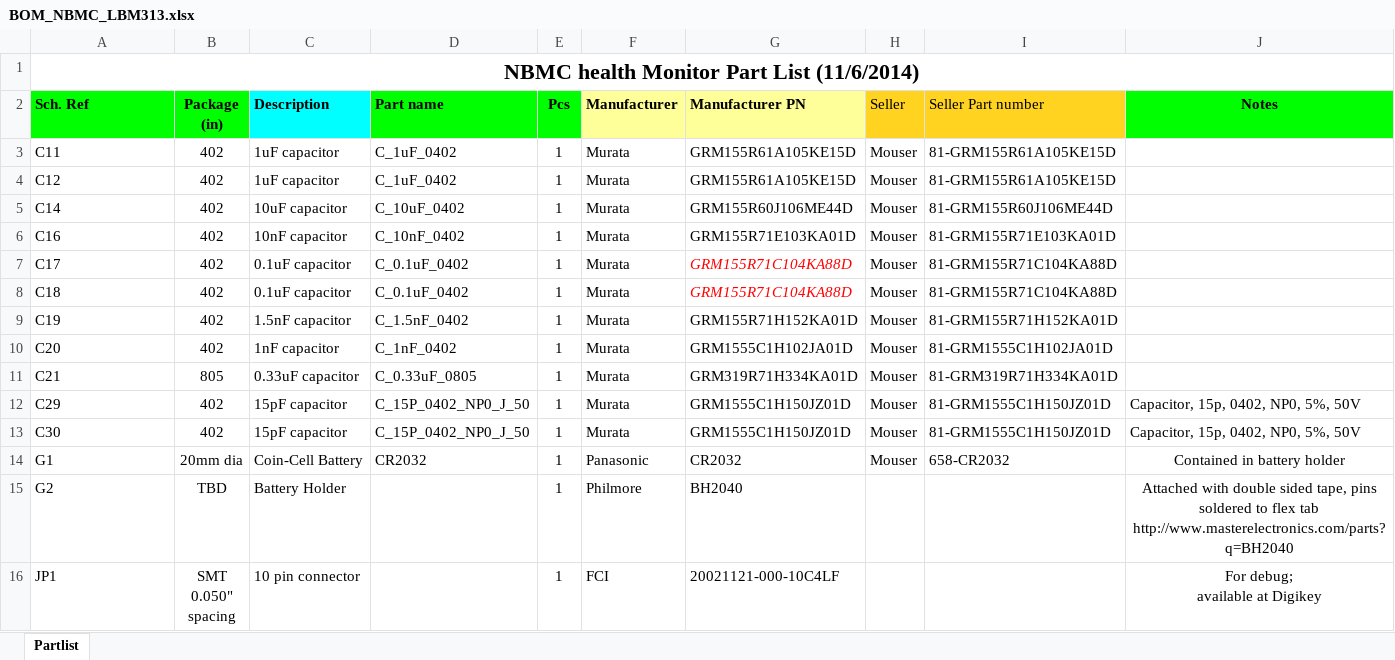
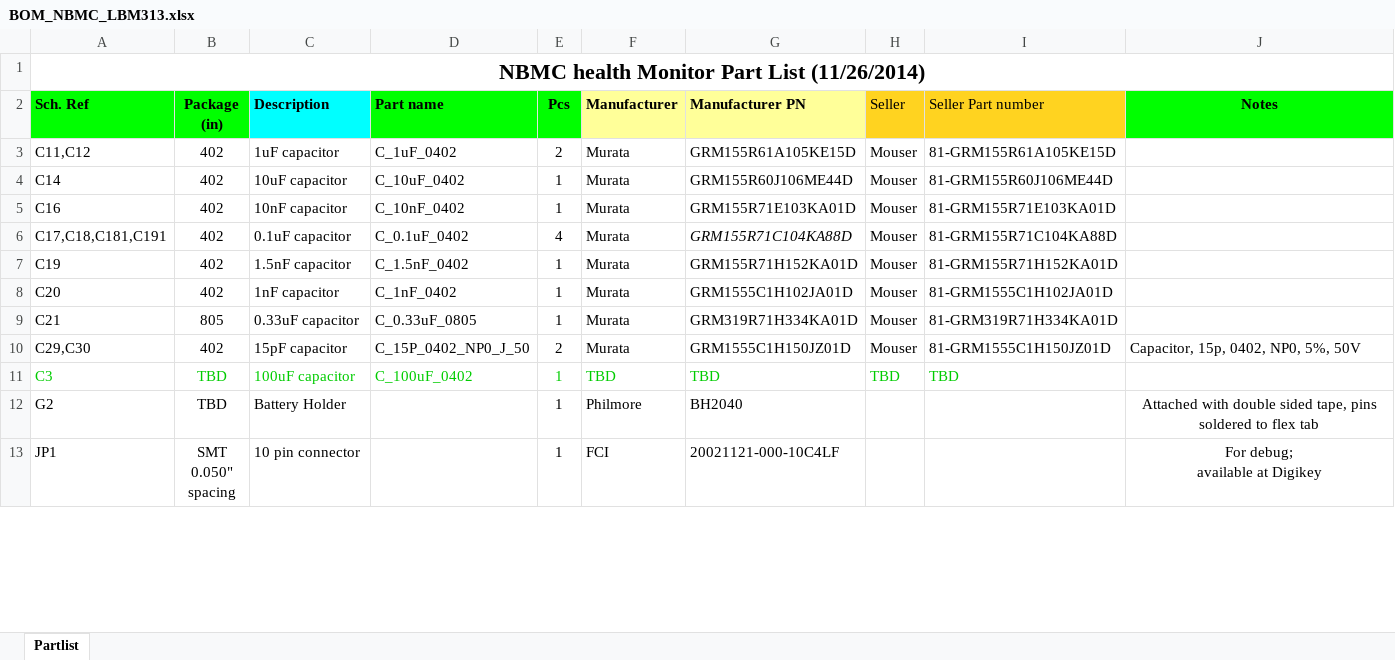
Before and after one commit to mgarg1/ecg, an Excel workbook: LBM313/BOM_NBMC_LBM313.xlsx, sheet Partlist, drawn as a sheet; only a part is shown; values as stored, in another font and other column widths than the file's, no borders; removed rows and columns are numbered as before the commit, all else as after; the diff covers the shown part only; the diff names each change by its address in the sheet, - before the commit and + after, or states it on an @@ line.

```diff
--- a/LBM313/BOM_NBMC_LBM313.xlsx (sheet Partlist)
+++ b/LBM313/BOM_NBMC_LBM313.xlsx (sheet Partlist)
-A1 (Sch. Ref): NBMC health Monitor Part List (11/6/2014)
+A1 (Sch. Ref): NBMC health Monitor Part List (11/26/2014)
-A3 (Sch. Ref): C11
+A3 (Sch. Ref): C11,C12
-E3 (Pcs): 1
+E3 (Pcs): 2
-row 4: C12 | 402 | 1uF capacitor | C_1uF_0402 | 1 | Murata | GRM155R61A105KE15D | Mouser | 81-GRM155R61A105KE15D
-A6 (Sch. Ref): C17
+A6 (Sch. Ref): C17,C18,C181,C191
-E6 (Pcs): 1
+E6 (Pcs): 4
-G6 text colour: #FF0000
+G6 text colour: black
-row 8: C18 | 402 | 0.1uF capacitor | C_0.1uF_0402 | 1 | Murata | GRM155R71C104KA88D | Mouser | 81-GRM155R71C104KA88D
-A10 (Sch. Ref): C29
+A10 (Sch. Ref): C29,C30
-E10 (Pcs): 1
+E10 (Pcs): 2
-row 13: C30 | 402 | 15pF capacitor | C_15P_0402_NP0_J_50 | 1 | Murata | GRM1555C1H150JZ01D | Mouser | 81-GRM1555C1H150JZ01D | Capacitor, 15p, 0402, NP0, 5%, 50V
@@ row 14 moved to row 25: G1 @@
+row 11: C3 | TBD | 100uF capacitor | C_100uF_0402 | 1 | TBD | TBD | TBD | TBD
-J12 (Notes): …flex tab http://www.masterelectronics.com/parts?q=BH2040
+J12 (Notes): …flex tab
```
Also changed, not shown: 3 added rows, 8 removed rows, 17 edited cells and cell formats elsewhere in this sheet, formulas that keep their value, 9 other files.
